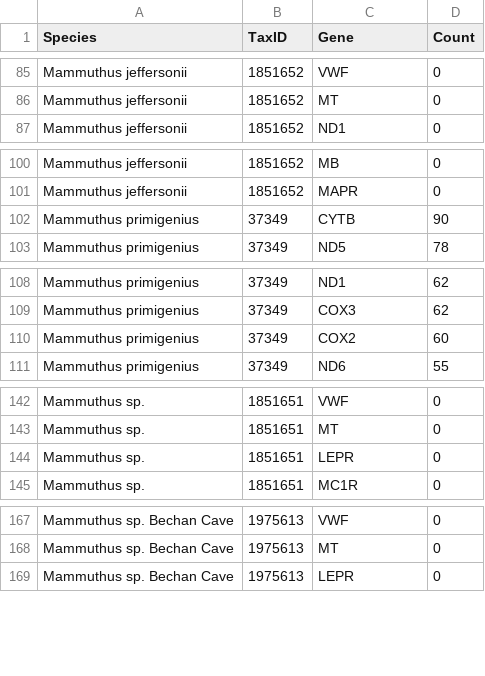
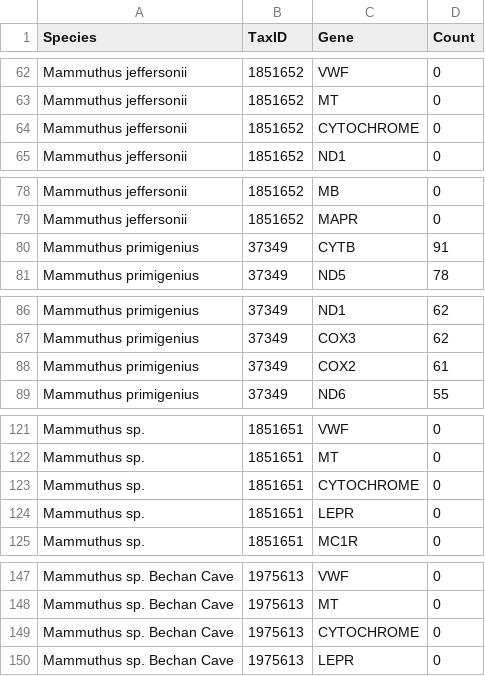
Before and after one commit to guillecarrillo/proteoparc, a CSV file: documentation/example/mammuthus_proteome/metadata/species_genes.csv, drawn as a sheet; only a part is shown, gaps mark what is left out; the diff covers the shown part only.

```diff
--- a/documentation/example/mammuthus_proteome/metadata/species_genes.csv
+++ b/documentation/example/mammuthus_proteome/metadata/species_genes.csv
@@ -86,2 +63,3 @@ Mammuthus jeffersonii,1851652,VWF,0
 Mammuthus jeffersonii,1851652,MT,0
+Mammuthus jeffersonii,1851652,CYTOCHROME,0
 Mammuthus jeffersonii,1851652,ND1,0
@@ -101,3 +79,3 @@ Mammuthus jeffersonii,1851652,MB,0
 Mammuthus jeffersonii,1851652,MAPR,0
-Mammuthus primigenius,37349,CYTB,90
+Mammuthus primigenius,37349,CYTB,91
 Mammuthus primigenius,37349,ND5,78
@@ -109,3 +87,3 @@ Mammuthus primigenius,37349,ND1,62
 Mammuthus primigenius,37349,COX3,62
-Mammuthus primigenius,37349,COX2,60
+Mammuthus primigenius,37349,COX2,61
 Mammuthus primigenius,37349,ND6,55
@@ -143,2 +122,3 @@ Mammuthus sp.,1851651,VWF,0
 Mammuthus sp.,1851651,MT,0
+Mammuthus sp.,1851651,CYTOCHROME,0
 Mammuthus sp.,1851651,LEPR,0
@@ -168,2 +148,3 @@ Mammuthus sp. Bechan Cave,1975613,VWF,0
 Mammuthus sp. Bechan Cave,1975613,MT,0
+Mammuthus sp. Bechan Cave,1975613,CYTOCHROME,0
 Mammuthus sp. Bechan Cave,1975613,LEPR,0
```
Also changed, not shown: 6 added rows and 28 removed rows elsewhere in this file, documentation/example/mammuthus_proteome/metadata/records_info.csv, documentation/example/mammuthus_proteome/metadata/species_retrieved.csv, 17 other files.
